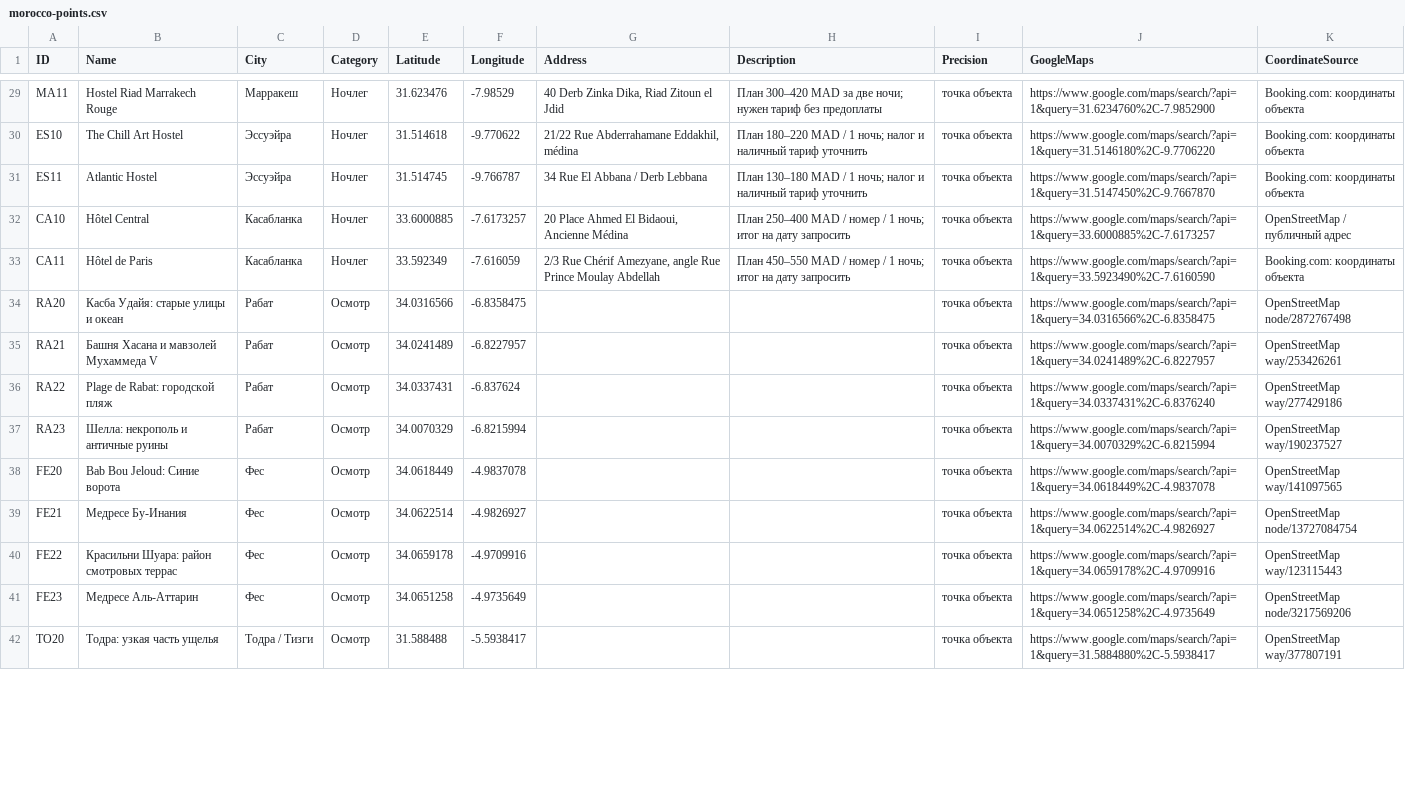
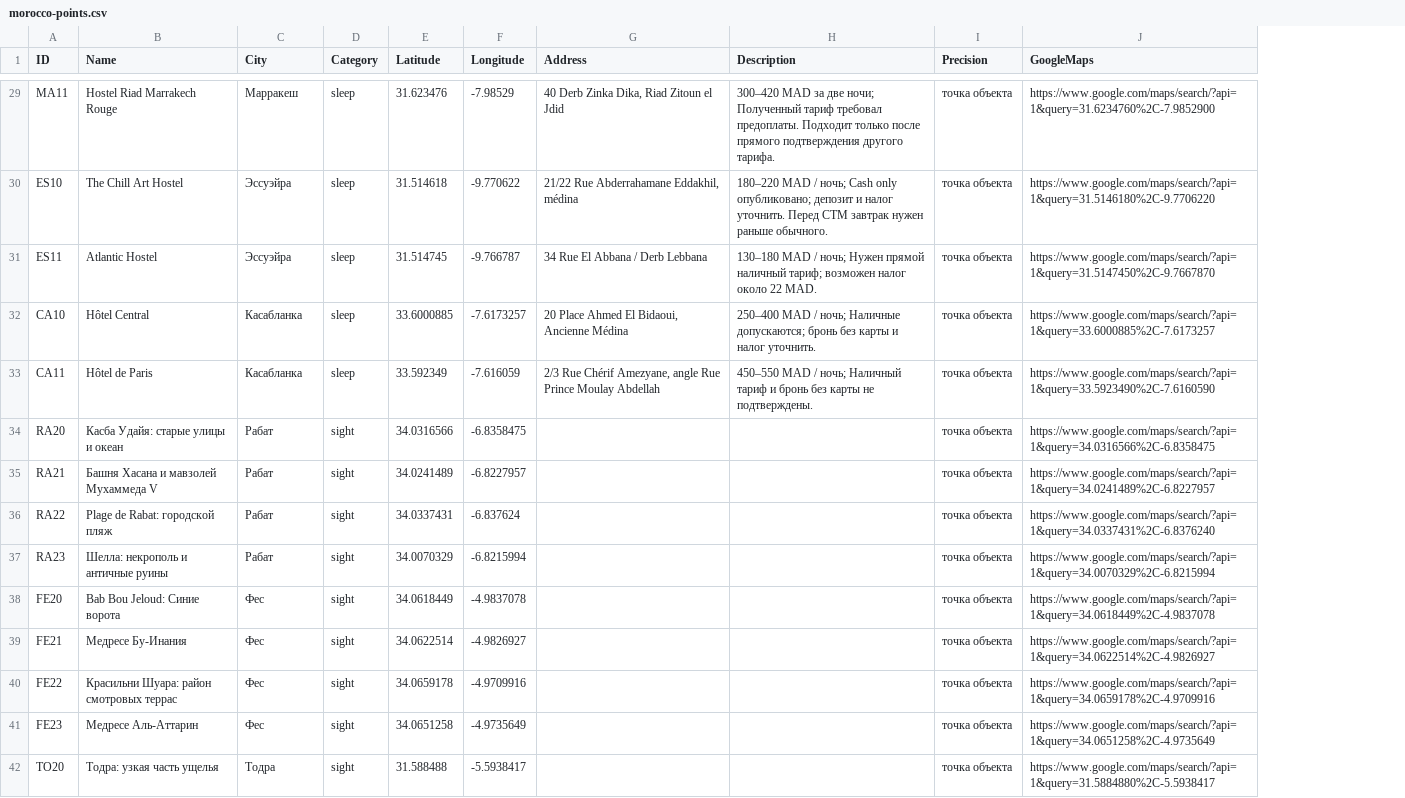
Before and after one commit to vr2g9j2k5s-stack/my-guides, a CSV file: morocco-points.csv, drawn as a sheet; only a part is shown, gaps mark what is left out; the diff covers the shown part only; the diff names each change by its address in the sheet, - before the commit and + after, or states it on an @@ line.

```diff
--- a/morocco-points.csv
+++ b/morocco-points.csv
-column K (CoordinateSource), rows 29-42: Booking.com: координаты объекта | Booking.com: координаты объекта | Booking.com: координаты объекта | OpenStreetMap / публичный адрес | Booking.com: координаты объекта | OpenStreetMap node/2872767498 | OpenStreetMap way/253426261 | OpenStreetMap way/277429186 | OpenStreetMap way/190237527 | OpenStreetMap way/141097565 | OpenStreetMap node/13727084754 | OpenStreetMap way/123115443 | OpenStreetMap node/3217569206 | OpenStreetMap way/377807191
-D29:D33 (Category): Ночлег
+D29:D33 (Category): sleep
-H29 (Description): План 300–420 MAD за две ночи; нужен тариф без предоплаты
+H29 (Description): 300–420 MAD за две ночи; Полученный тариф требовал предоплаты. Подходит только после прямого подтверждения другого тарифа.
-H30 (Description): План 180–220 MAD / 1 ночь; налог и наличный тариф уточнить
+H30 (Description): 180–220 MAD / ночь; Cash only опубликовано; депозит и налог уточнить. Перед CTM завтрак нужен раньше обычного.
-H31 (Description): План 130–180 MAD / 1 ночь; налог и наличный тариф уточнить
+H31 (Description): 130–180 MAD / ночь; Нужен прямой наличный тариф; возможен налог около 22 MAD.
-H32 (Description): План 250–400 MAD / номер / 1 ночь; итог на дату запросить
+H32 (Description): 250–400 MAD / ночь; Наличные допускаются; бронь без карты и налог уточнить.
-H33 (Description): План 450–550 MAD / номер / 1 ночь; итог на дату запросить
+H33 (Description): 450–550 MAD / ночь; Наличный тариф и бронь без карты не подтверждены.
-D34:D42 (Category): Осмотр
+D34:D42 (Category): sight
-C42 (City): Тодра / Тизги
+C42 (City): Тодра
```
Also changed, not shown: 81 edited cells elsewhere in this file, 21 other files.
